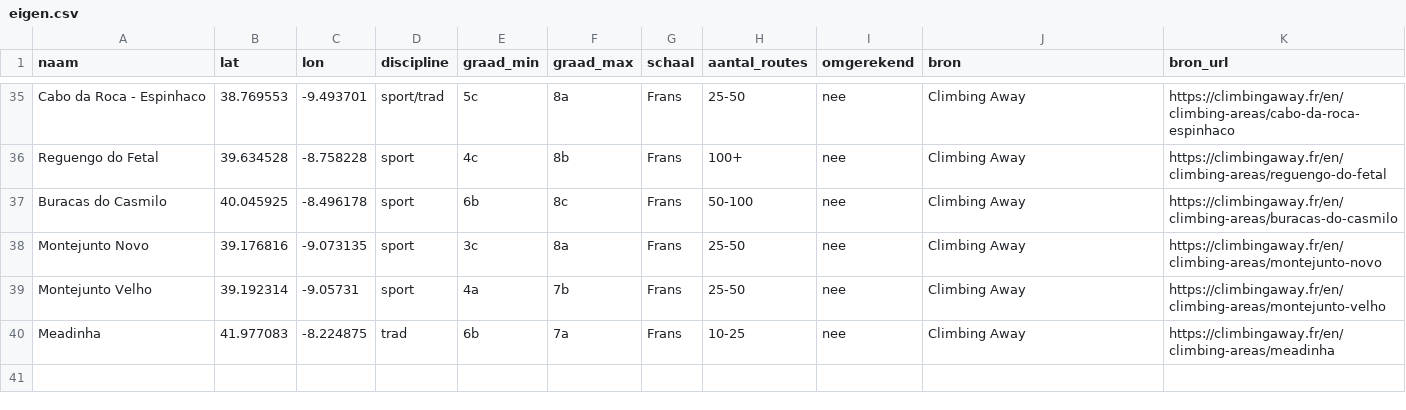
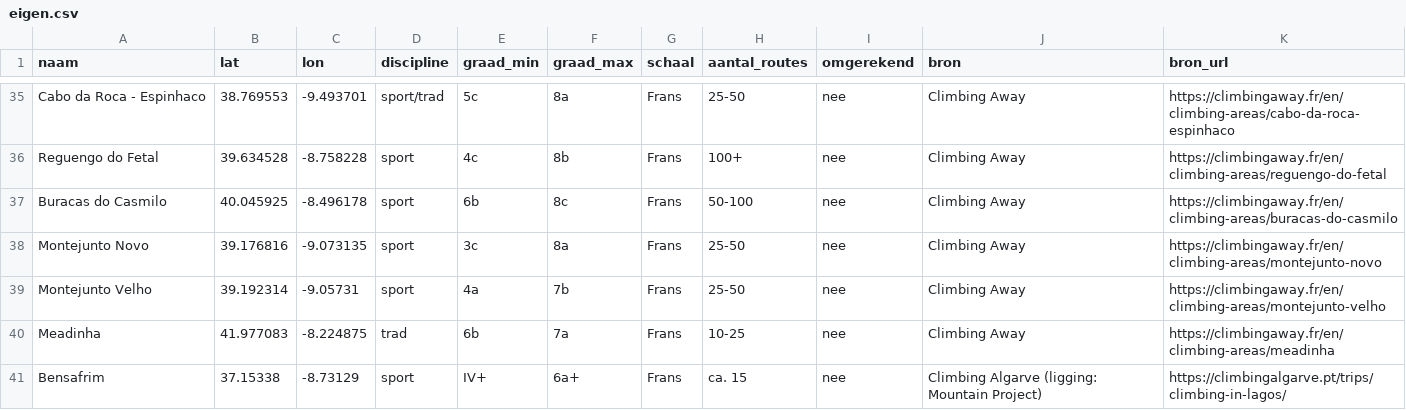
Before and after one commit to MatticeTT/PortugalAutumn2026, a CSV file: data/klim/eigen.csv, drawn as a sheet; only a part is shown, gaps mark what is left out.

```diff
--- a/data/klim/eigen.csv
+++ b/data/klim/eigen.csv
@@ -40 +40,2 @@ Montejunto Velho,39.192314,-9.05731,sport,4a,7b,Frans,25-50,nee,Climbing Away,ht
 Meadinha,41.977083,-8.224875,trad,6b,7a,Frans,10-25,nee,Climbing Away,https://climbingaway.fr/en/climbing-areas/meadinha
+Bensafrim,37.15338,-8.73129,sport,IV+,6a+,Frans,ca. 15,nee,Climbing Algarve (ligging: Mountain Project),https://climbingalgarve.pt/trips/climbing-in-lagos/
```
Also changed, not shown: 1 other file.
